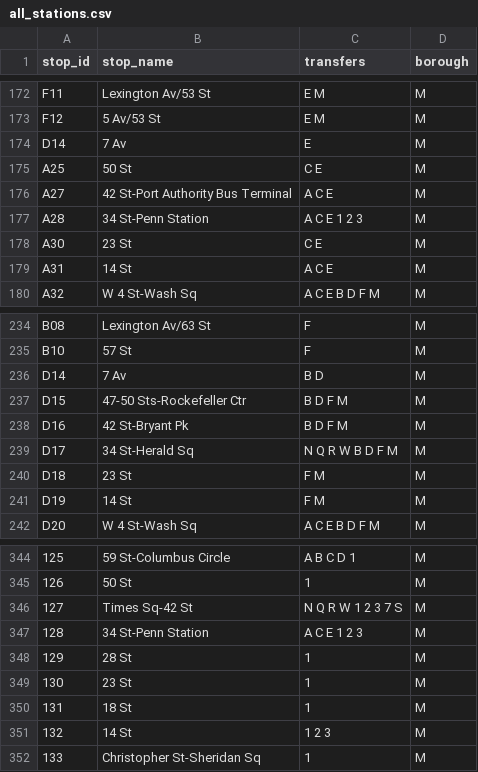
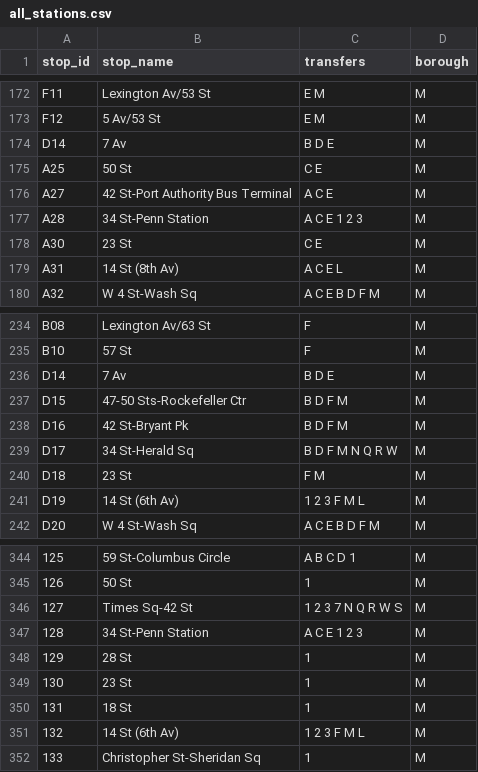
Before and after one commit to NolanSmug/NYC-Subway-Journey-Game, a CSV file: csv/all_stations.csv, drawn as a sheet; only a part is shown, gaps mark what is left out; the diff covers the shown part only; the diff names each change by its address in the sheet, - before the commit and + after, or states it on an @@ line.

```diff
--- a/csv/all_stations.csv
+++ b/csv/all_stations.csv
-C174 (transfers): E
+C174 (transfers): B D E
-B179 (stop_name): 14 St
+B179 (stop_name): 14 St (8th Av)
-C179 (transfers): A C E
+C179 (transfers): A C E L
-C236 (transfers): B D
+C236 (transfers): B D E
-C239 (transfers): N Q R W B D F M
+C239 (transfers): B D F M N Q R W
-B241 (stop_name): 14 St
+B241 (stop_name): 14 St (6th Av)
-C241 (transfers): F M
+C241 (transfers): 1 2 3 F M L
-C346 (transfers): N Q R W 1 2 3 7 S
+C346 (transfers): 1 2 3 7 N Q R W S
-B351 (stop_name): 14 St
+B351 (stop_name): 14 St (6th Av)
-C351 (transfers): 1 2 3
+C351 (transfers): 1 2 3 F M L
```
Also changed, not shown: 5 edited cells elsewhere in this file, csv/E_train_stations.csv, csv/F_train_stations.csv, 14 other files.
